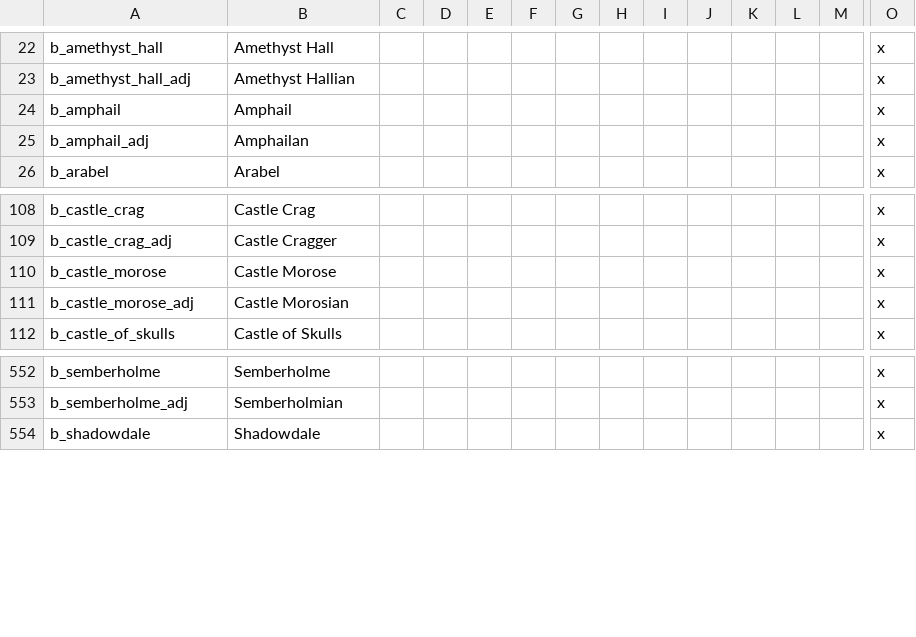
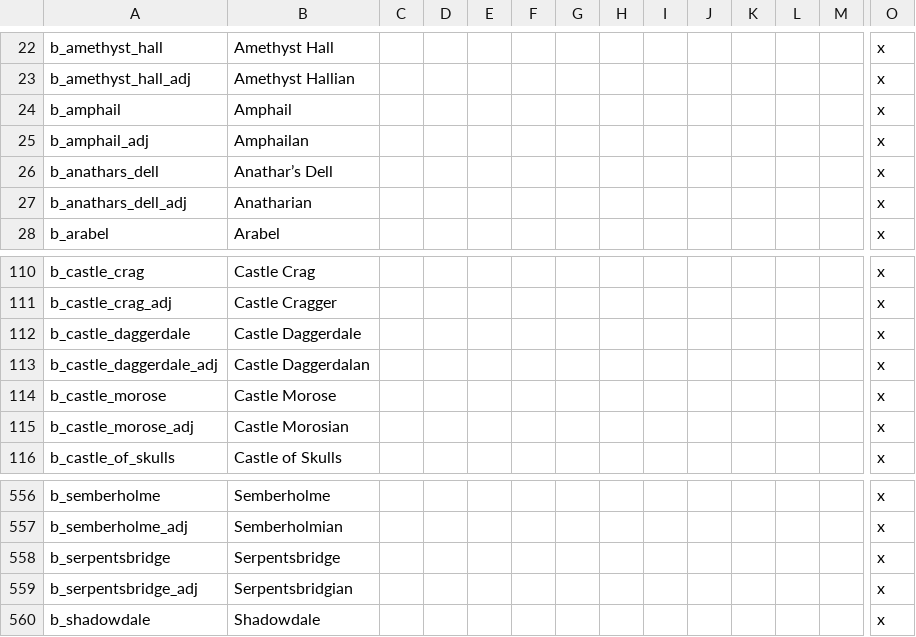
Before and after one commit to chriscohen/ck2-forgottenkings, a CSV file: ForgottenRealms/localisation/00_Barony_names.csv, drawn as a sheet; only a part is shown, gaps mark what is left out; rows hold the shown columns only; the diff names each change by its address in the sheet, - before the commit and + after, or states it on an @@ line.

Commit message:
Added Daggerdale titles and history with characters.

```diff
--- a/ForgottenRealms/localisation/00_Barony_names.csv
+++ b/ForgottenRealms/localisation/00_Barony_names.csv
+row 26: b_anathars_dell | Anathar’s Dell |  |  |  |  |  |  |  |  |  |  |  | x
+row 27: b_anathars_dell_adj | Anatharian |  |  |  |  |  |  |  |  |  |  |  | x
+row 112: b_castle_daggerdale | Castle Daggerdale |  |  |  |  |  |  |  |  |  |  |  | x
+row 113: b_castle_daggerdale_adj | Castle Daggerdalan |  |  |  |  |  |  |  |  |  |  |  | x
+row 558: b_serpentsbridge | Serpentsbridge |  |  |  |  |  |  |  |  |  |  |  | x
+row 559: b_serpentsbridge_adj | Serpentsbridgian |  |  |  |  |  |  |  |  |  |  |  | x
```
Also changed, not shown: 11 other files.
